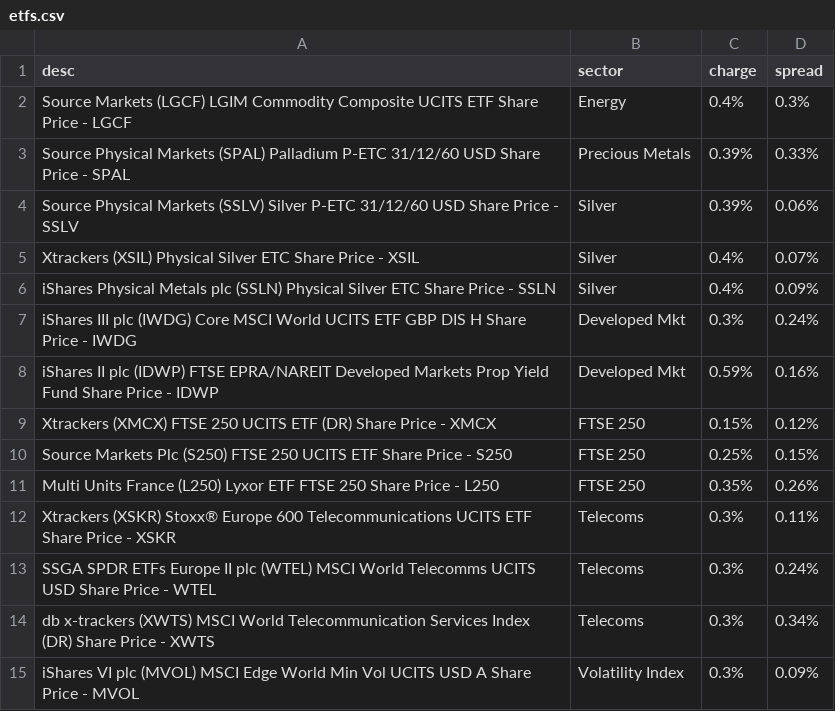
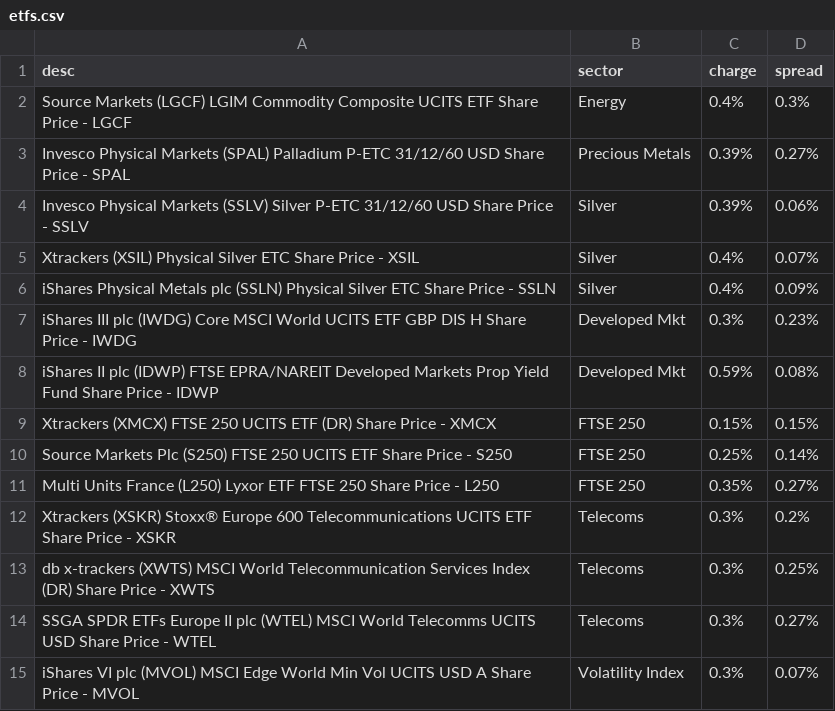
Before and after one commit to KqSMea8/picker, a CSV file: etfs.csv, drawn as a sheet.

```diff
--- a/etfs.csv
+++ b/etfs.csv
@@ -2,14 +2,14 @@ desc,sector,charge,spread
 Source Markets (LGCF) LGIM Commodity Composite UCITS ETF Share Price - LGCF, Energy,0.4%,0.3%
-Source Physical Markets (SPAL) Palladium P-ETC 31/12/60 USD Share Price - SPAL, Precious Metals,0.39%,0.33%
-Source Physical Markets (SSLV) Silver P-ETC 31/12/60 USD Share Price - SSLV, Silver,0.39%,0.06%
+Invesco Physical Markets (SPAL) Palladium P-ETC 31/12/60 USD Share Price - SPAL, Precious Metals,0.39%,0.27%
+Invesco Physical Markets (SSLV) Silver P-ETC 31/12/60 USD Share Price - SSLV, Silver,0.39%,0.06%
 Xtrackers (XSIL) Physical Silver ETC Share Price - XSIL, Silver,0.4%,0.07%
 iShares Physical Metals plc (SSLN) Physical Silver ETC Share Price - SSLN, Silver,0.4%,0.09%
-iShares III plc (IWDG) Core MSCI World UCITS ETF GBP DIS H Share Price - IWDG, Developed Mkt,0.3%,0.24%
-iShares II plc (IDWP) FTSE EPRA/NAREIT Developed Markets Prop Yield Fund Share Price - IDWP, Developed Mkt,0.59%,0.16%
-Xtrackers (XMCX) FTSE 250 UCITS ETF (DR) Share Price - XMCX, FTSE 250,0.15%,0.12%
-Source Markets Plc (S250) FTSE 250 UCITS ETF Share Price - S250, FTSE 250,0.25%,0.15%
-Multi Units France (L250) Lyxor ETF FTSE 250 Share Price - L250, FTSE 250,0.35%,0.26%
-Xtrackers (XSKR) Stoxx® Europe 600 Telecommunications UCITS ETF Share Price - XSKR, Telecoms,0.3%,0.11%
-SSGA SPDR ETFs Europe II plc (WTEL) MSCI World Telecomms UCITS USD Share Price - WTEL, Telecoms,0.3%,0.24%
-db x-trackers (XWTS) MSCI World Telecommunication Services Index (DR) Share Price - XWTS, Telecoms,0.3%,0.34%
-iShares VI plc (MVOL) MSCI Edge World Min Vol UCITS USD A Share Price - MVOL, Volatility Index,0.3%,0.09%
+iShares III plc (IWDG) Core MSCI World UCITS ETF GBP DIS H Share Price - IWDG, Developed Mkt,0.3%,0.23%
+iShares II plc (IDWP) FTSE EPRA/NAREIT Developed Markets Prop Yield Fund Share Price - IDWP, Developed Mkt,0.59%,0.08%
+Xtrackers (XMCX) FTSE 250 UCITS ETF (DR) Share Price - XMCX, FTSE 250,0.15%,0.15%
+Source Markets Plc (S250) FTSE 250 UCITS ETF Share Price - S250, FTSE 250,0.25%,0.14%
+Multi Units France (L250) Lyxor ETF FTSE 250 Share Price - L250, FTSE 250,0.35%,0.27%
+Xtrackers (XSKR) Stoxx® Europe 600 Telecommunications UCITS ETF Share Price - XSKR, Telecoms,0.3%,0.2%
+db x-trackers (XWTS) MSCI World Telecommunication Services Index (DR) Share Price - XWTS, Telecoms,0.3%,0.25%
+SSGA SPDR ETFs Europe II plc (WTEL) MSCI World Telecomms UCITS USD Share Price - WTEL, Telecoms,0.3%,0.27%
+iShares VI plc (MVOL) MSCI Edge World Min Vol UCITS USD A Share Price - MVOL, Volatility Index,0.3%,0.07%
```
Also changed, not shown: etf_details.csv, etf_sectors.csv, 5 other files.
